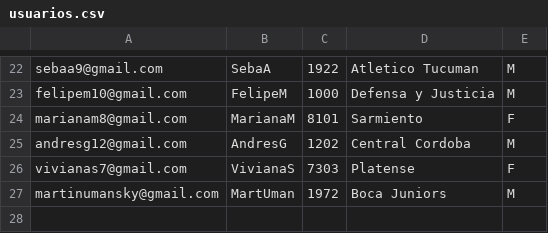
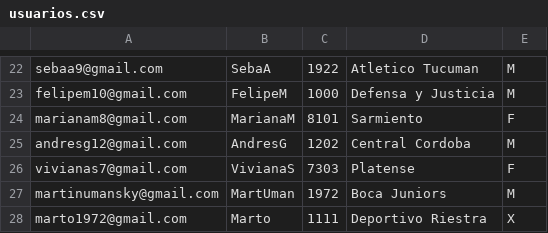
Before and after one commit to NicoUmansky/Programacion1ProyectoUADE, a CSV file: Files/usuarios.csv, drawn as a sheet; only a part is shown, gaps mark what is left out; the diff names each change by its address in the sheet, - before the commit and + after, or states it on an @@ line.

```diff
--- a/Files/usuarios.csv
+++ b/Files/usuarios.csv
+row 28: marto1972@gmail.com | Marto | 1111 | Deportivo Riestra | X
```
Also changed, not shown: Files/estadisticasPenales.csv, Files/estadisticasPuntaje.csv, 2 other files.
